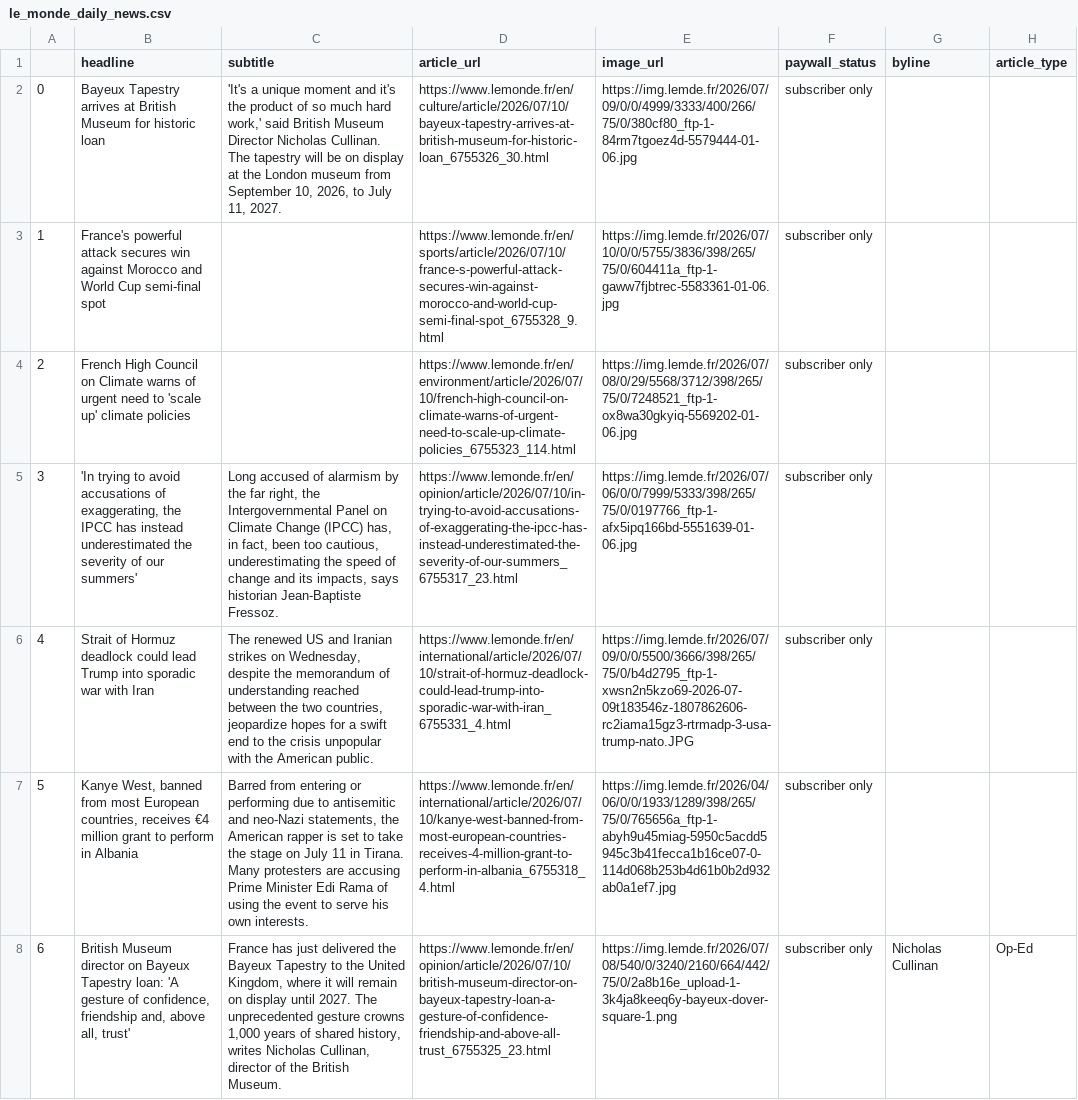
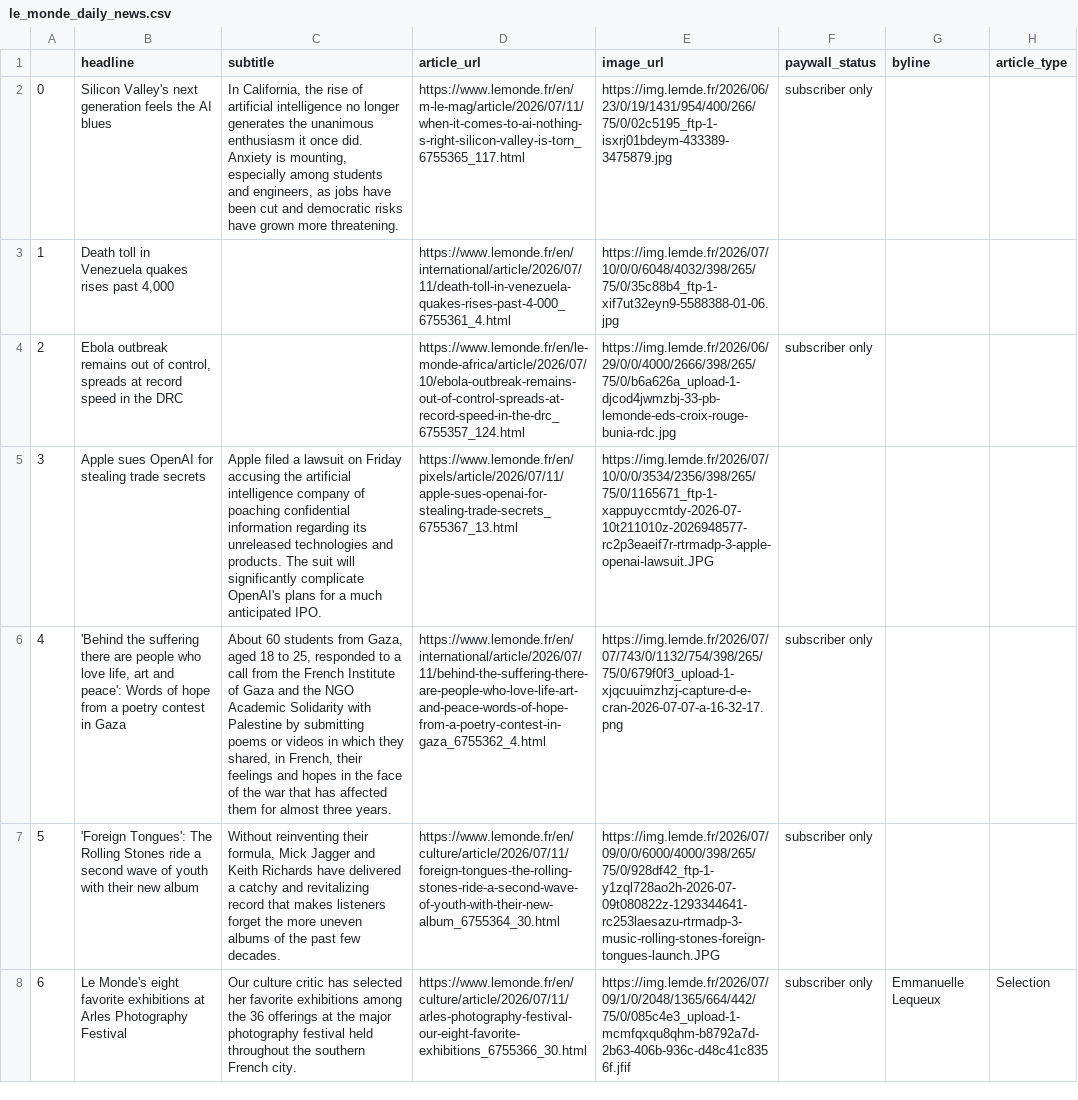
Before and after one commit to luciamack/auto_updating_headline_scraper_le_monde, a CSV file: le_monde_daily_news.csv, drawn as a sheet; only a part is shown; the diff covers the shown part only; the diff names each change by its address in the sheet, - before the commit and + after, or states it on an @@ line.

```diff
--- a/le_monde_daily_news.csv
+++ b/le_monde_daily_news.csv
-B2 (headline): Bayeux Tapestry arrives at British Museum for historic loan
+B2 (headline): Silicon Valley's next generation feels the AI blues
-C2 (subtitle): 'It's a unique moment and it's the product of so much hard work,' said British Museum Director Nicholas Cullinan. The tapestry will be on display at the London museum from September 10, 2026, to July 11, 2027.
+C2 (subtitle): In California, the rise of artificial intelligence no longer generates the unanimous enthusiasm it once did. Anxiety is mounting, especially among students and engineers, as jobs have been cut and democratic risks have grown more threatening.
-D2 (article_url): https://www.lemonde.fr/en/culture/article/2026/07/10/bayeux-tapestry-arrives-at-british-museum-for-historic-loan_6755326_30.html
+D2 (article_url): https://www.lemonde.fr/en/m-le-mag/article/2026/07/11/when-it-comes-to-ai-nothing-s-right-silicon-valley-is-torn_6755365_117.html
-E2 (image_url): https://img.lemde.fr/2026/07/09/0/0/4999/3333/400/266/75/0/380cf80_ftp-1-84rm7tgoez4d-5579444-01-06.jpg
+E2 (image_url): https://img.lemde.fr/2026/06/23/0/19/1431/954/400/266/75/0/02c5195_ftp-1-isxrj01bdeym-433389-3475879.jpg
-B3 (headline): France's powerful attack secures win against Morocco and World Cup semi-final spot
+B3 (headline): Death toll in Venezuela quakes rises past 4,000
-D3 (article_url): https://www.lemonde.fr/en/sports/article/2026/07/10/france-s-powerful-attack-secures-win-against-morocco-and-world-cup-semi-final-spot_6755328_9.html
+D3 (article_url): https://www.lemonde.fr/en/international/article/2026/07/11/death-toll-in-venezuela-quakes-rises-past-4-000_6755361_4.html
-E3 (image_url): https://img.lemde.fr/2026/07/10/0/0/5755/3836/398/265/75/0/604411a_ftp-1-gaww7fjbtrec-5583361-01-06.jpg
+E3 (image_url): https://img.lemde.fr/2026/07/10/0/0/6048/4032/398/265/75/0/35c88b4_ftp-1-xif7ut32eyn9-5588388-01-06.jpg
-F3 (paywall_status): subscriber only
+F3 (paywall_status): (empty)
-B4 (headline): French High Council on Climate warns of urgent need to 'scale up' climate policies
+B4 (headline): Ebola outbreak remains out of control, spreads at record speed in the DRC
-D4 (article_url): https://www.lemonde.fr/en/environment/article/2026/07/10/french-high-council-on-climate-warns-of-urgent-need-to-scale-up-climate-policies_6755323_114.html
+D4 (article_url): https://www.lemonde.fr/en/le-monde-africa/article/2026/07/10/ebola-outbreak-remains-out-of-control-spreads-at-record-speed-in-the-drc_6755357_124.html
-E4 (image_url): https://img.lemde.fr/2026/07/08/0/29/5568/3712/398/265/75/0/7248521_ftp-1-ox8wa30gkyiq-5569202-01-06.jpg
+E4 (image_url): https://img.lemde.fr/2026/06/29/0/0/4000/2666/398/265/75/0/b6a626a_upload-1-djcod4jwmzbj-33-pb-lemonde-eds-croix-rouge-bunia-rdc.jpg
-B5 (headline): 'In trying to avoid accusations of exaggerating, the IPCC has instead underestimated the severity of our summers'
+B5 (headline): Apple sues OpenAI for stealing trade secrets
-C5 (subtitle): Long accused of alarmism by the far right, the Intergovernmental Panel on Climate Change (IPCC) has, in fact, been too cautious, underestimating the speed of change and its impacts, says historian Jean-Baptiste Fressoz.
+C5 (subtitle): Apple filed a lawsuit on Friday accusing the artificial intelligence company of poaching confidential information regarding its unreleased technologies and products. The suit will significantly complicate OpenAI's plans for a much anticipated IPO.
-D5 (article_url): https://www.lemonde.fr/en/opinion/article/2026/07/10/in-trying-to-avoid-accusations-of-exaggerating-the-ipcc-has-instead-underestimated-the-severity-of-our-summers_6755317_23.html
+D5 (article_url): https://www.lemonde.fr/en/pixels/article/2026/07/11/apple-sues-openai-for-stealing-trade-secrets_6755367_13.html
-E5 (image_url): https://img.lemde.fr/2026/07/06/0/0/7999/5333/398/265/75/0/0197766_ftp-1-afx5ipq166bd-5551639-01-06.jpg
+E5 (image_url): https://img.lemde.fr/2026/07/10/0/0/3534/2356/398/265/75/0/1165671_ftp-1-xappuyccmtdy-2026-07-10t211010z-2026948577-rc2p3eaeif7r-rtrmadp-3-apple-openai-lawsuit.JPG
-F5 (paywall_status): subscriber only
+F5 (paywall_status): (empty)
-B6 (headline): Strait of Hormuz deadlock could lead Trump into sporadic war with Iran
+B6 (headline): 'Behind the suffering there are people who love life, art and peace': Words of hope from a poetry contest in Gaza
-C6 (subtitle): The renewed US and Iranian strikes on Wednesday, despite the memorandum of understanding reached between the two countries, jeopardize hopes for a swift end to the crisis unpopular with the American public.
+C6 (subtitle): About 60 students from Gaza, aged 18 to 25, responded to a call from the French Institute of Gaza and the NGO Academic Solidarity with Palestine by submitting poems or videos in which they shared, in French, their feelings and hopes in the face of the war that has affected them for almost three years.
-D6 (article_url): https://www.lemonde.fr/en/international/article/2026/07/10/strait-of-hormuz-deadlock-could-lead-trump-into-sporadic-war-with-iran_6755331_4.html
+D6 (article_url): https://www.lemonde.fr/en/international/article/2026/07/11/behind-the-suffering-there-are-people-who-love-life-art-and-peace-words-of-hope-from-a-poetry-contest-in-gaza_6755362_4.html
-E6 (image_url): https://img.lemde.fr/2026/07/09/0/0/5500/3666/398/265/75/0/b4d2795_ftp-1-xwsn2n5kzo69-2026-07-09t183546z-1807862606-rc2iama15gz3-rtrmadp-3-usa-trump-nato.JPG
+E6 (image_url): https://img.lemde.fr/2026/07/07/743/0/1132/754/398/265/75/0/679f0f3_upload-1-xjqcuuimzhzj-capture-d-e-cran-2026-07-07-a-16-32-17.png
-B7 (headline): Kanye West, banned from most European countries, receives €4 million grant to perform in Albania
+B7 (headline): 'Foreign Tongues': The Rolling Stones ride a second wave of youth with their new album
-C7 (subtitle): Barred from entering or performing due to antisemitic and neo-Nazi statements, the American rapper is set to take the stage on July 11 in Tirana. Many protesters are accusing Prime Minister Edi Rama of using the event to serve his own interests.
+C7 (subtitle): Without reinventing their formula, Mick Jagger and Keith Richards have delivered a catchy and revitalizing record that makes listeners forget the more uneven albums of the past few decades.
-D7 (article_url): https://www.lemonde.fr/en/international/article/2026/07/10/kanye-west-banned-from-most-european-countries-receives-4-million-grant-to-perform-in-albania_6755318_4.html
+D7 (article_url): https://www.lemonde.fr/en/culture/article/2026/07/11/foreign-tongues-the-rolling-stones-ride-a-second-wave-of-youth-with-their-new-album_6755364_30.html
-E7 (image_url): https://img.lemde.fr/2026/04/06/0/0/1933/1289/398/265/75/0/765656a_ftp-1-abyh9u45miag-5950c5acdd5945c3b41fecca1b16ce07-0-114d068b253b4d61b0b2d932ab0a1ef7.jpg
+E7 (image_url): https://img.lemde.fr/2026/07/09/0/0/6000/4000/398/265/75/0/928df42_ftp-1-y1zql728ao2h-2026-07-09t080822z-1293344641-rc253laesazu-rtrmadp-3-music-rolling-stones-foreign-tongues-launch.JPG
-B8 (headline): British Museum director on Bayeux Tapestry loan: 'A gesture of confidence, friendship and, above all, trust'
+B8 (headline): Le Monde's eight favorite exhibitions at Arles Photography Festival
-C8 (subtitle): France has just delivered the Bayeux Tapestry to the United Kingdom, where it will remain on display until 2027. The unprecedented gesture crowns 1,000 years of shared history, writes Nicholas Cullinan, director of the British Museum.
+C8 (subtitle): Our culture critic has selected her favorite exhibitions among the 36 offerings at the major photography festival held throughout the southern French city.
-D8 (article_url): https://www.lemonde.fr/en/opinion/article/2026/07/10/british-museum-director-on-bayeux-tapestry-loan-a-gesture-of-confidence-friendship-and-above-all-trust_6755325_23.html
+D8 (article_url): https://www.lemonde.fr/en/culture/article/2026/07/11/arles-photography-festival-our-eight-favorite-exhibitions_6755366_30.html
-E8 (image_url): https://img.lemde.fr/2026/07/08/540/0/3240/2160/664/442/75/0/2a8b16e_upload-1-3k4ja8keeq6y-bayeux-dover-square-1.png
+E8 (image_url): https://img.lemde.fr/2026/07/09/1/0/2048/1365/664/442/75/0/085c4e3_upload-1-mcmfqxqu8qhm-b8792a7d-2b63-406b-936c-d48c41c8356f.jfif
-G8 (byline): Nicholas Cullinan
+G8 (byline): Emmanuelle Lequeux
-H8 (article_type): Op-Ed
+H8 (article_type): Selection
```
Also changed, not shown: 59 edited cells elsewhere in this file, 1 other file.
